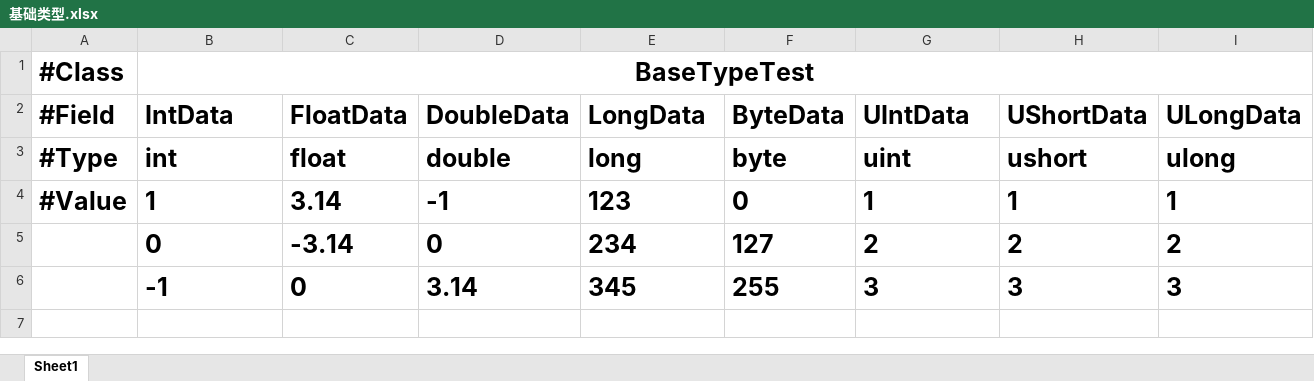
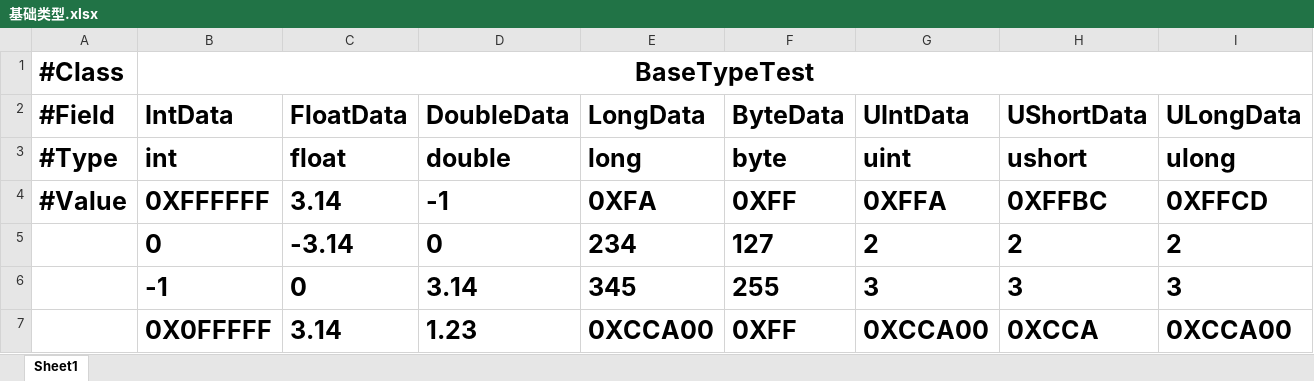
Before and after one commit to feifeid47/ExcelToCode, an Excel workbook: Example/TestTable/基础类型.xlsx, sheet Sheet1, drawn as a sheet; only a part is shown; values as stored, in another font and other column widths than the file's, no borders; removed rows and columns are numbered as before the commit, all else as after; rows hold the shown columns only; the diff names each change by its address in the sheet, - before the commit and + after, or states it on an @@ line.

Commit message:
byte,short,int,long,sbyte,ushort,uint,ulong支持16进制输入

```diff
--- a/Example/TestTable/基础类型.xlsx (sheet Sheet1)
+++ b/Example/TestTable/基础类型.xlsx (sheet Sheet1)
-row 4: #Value | 1 | 3.14 | -1 | 123 | 0 | 1 | 1 | 1
+row 4: #Value | 0XFFFFFF | 3.14 | -1 | 0XFA | 0XFF | 0XFFA | 0XFFBC | 0XFFCD
+row 7:  | 0X0FFFFF | 3.14 | 1.23 | 0XCCA00 | 0XFF | 0XCCA00 | 0XCCA | 0XCCA00
```
Also changed, not shown: Example/TestTable/字典类型.xlsx, Example/TestTable/数组类型.xlsx, 4 other files.
